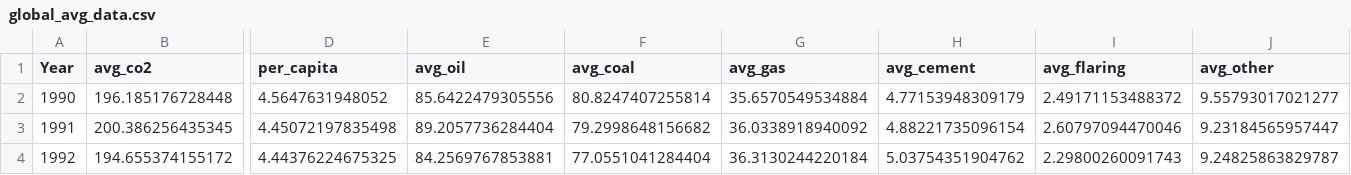
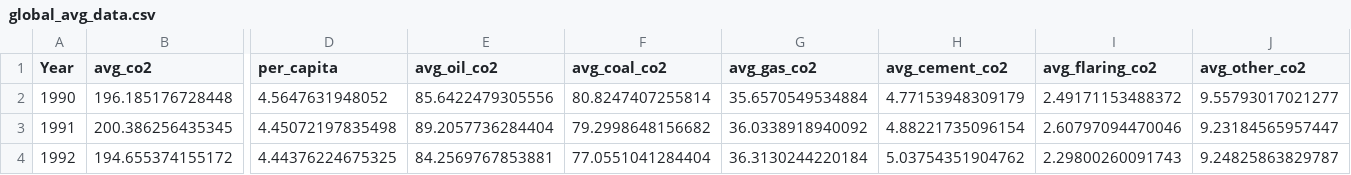
Before and after one commit to INFO-201-Fall-2023-Final/GlobalCO2andPeople, a CSV file: global_avg_data.csv, drawn as a sheet; only a part is shown, gaps mark what is left out; the diff names each change by its address in the sheet, - before the commit and + after, or states it on an @@ line.

```diff
--- a/global_avg_data.csv
+++ b/global_avg_data.csv
-E1: avg_oil
+E1: avg_oil_co2
-F1: avg_coal
+F1: avg_coal_co2
-G1: avg_gas
+G1: avg_gas_co2
-H1: avg_cement
+H1: avg_cement_co2
-I1: avg_flaring
+I1: avg_flaring_co2
-J1: avg_other
+J1: avg_other_co2
```
Also changed, not shown: 1 other file.
